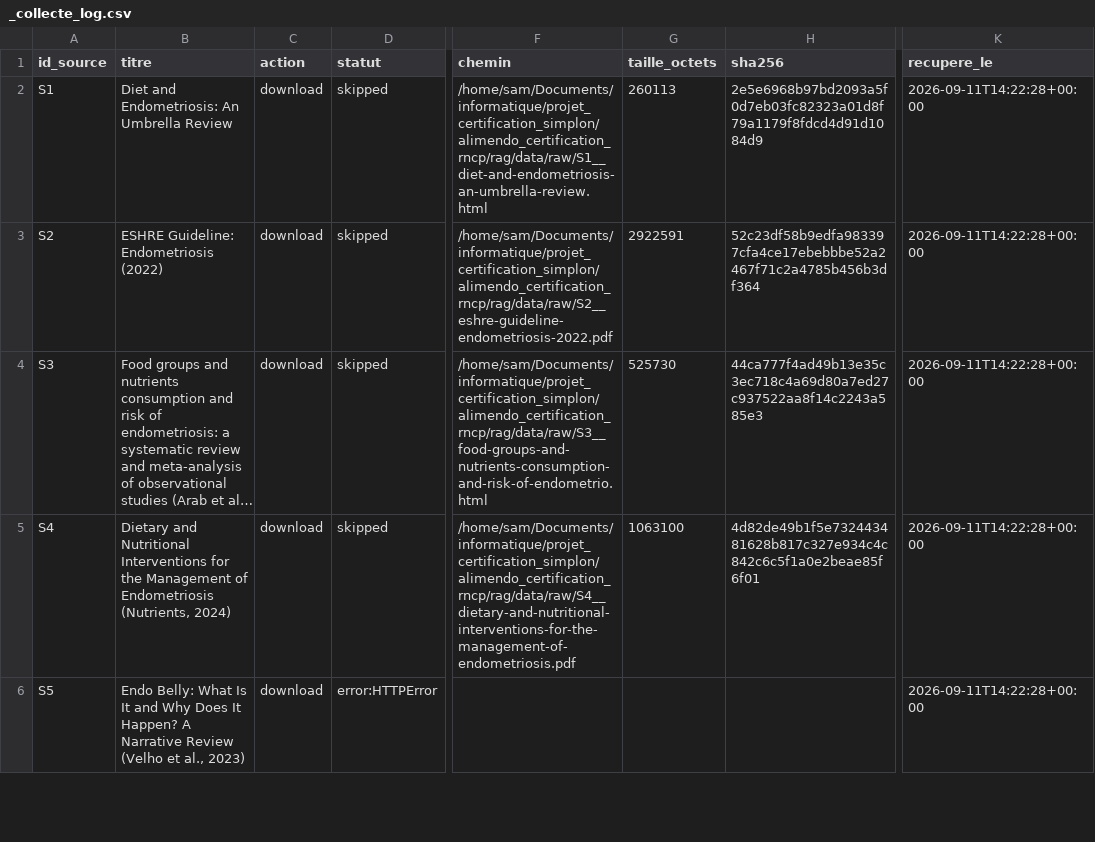
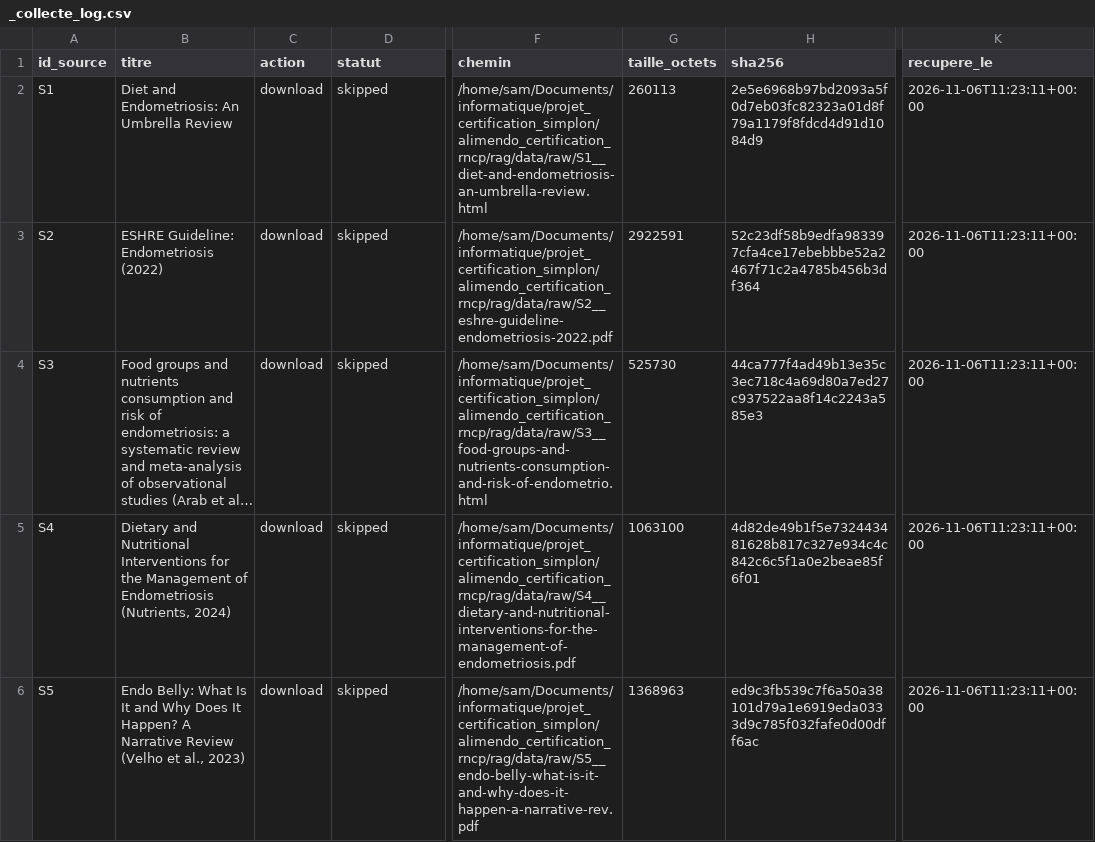
Before and after one commit to SalomeSouque/alimendo_certification_rncp, a CSV file: rag/data/raw/_collecte_log.csv, drawn as a sheet; only a part is shown, gaps mark what is left out; long unchanged cells end in …; the diff covers the shown part only; the diff names each change by its address in the sheet, - before the commit and + after, or states it on an @@ line.

Commit message:
chore(rag): regenerate collection log after manual download of S5

```diff
--- a/rag/data/raw/_collecte_log.csv
+++ b/rag/data/raw/_collecte_log.csv
-K2:K6 (recupere_le): 2026-09-11T14:22:28+00:00
+K2:K6 (recupere_le): 2026-11-06T11:23:11+00:00
-D6 (statut): error:HTTPError
+D6 (statut): skipped
-F6 (chemin): (empty)
+F6 (chemin): /home/sam/Documents/informatique/projet_certification_simplon/alimendo_certification_rncp/rag/data/raw/S5__endo-belly-what-is-it-and-why-does-it-happen-a-narrative-rev.pdf
-G6 (taille_octets): (empty)
+G6 (taille_octets): 1368963
-H6 (sha256): (empty)
+H6 (sha256): ed9c3fb539c7f6a50a38101d79a1e6919eda0333d9c785f032fafe0d00dff6ac
```
Also changed, not shown: 5 edited cells elsewhere in this file.
